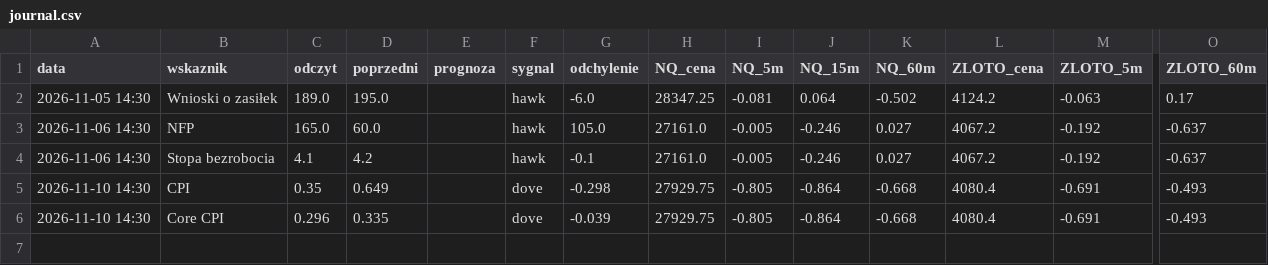
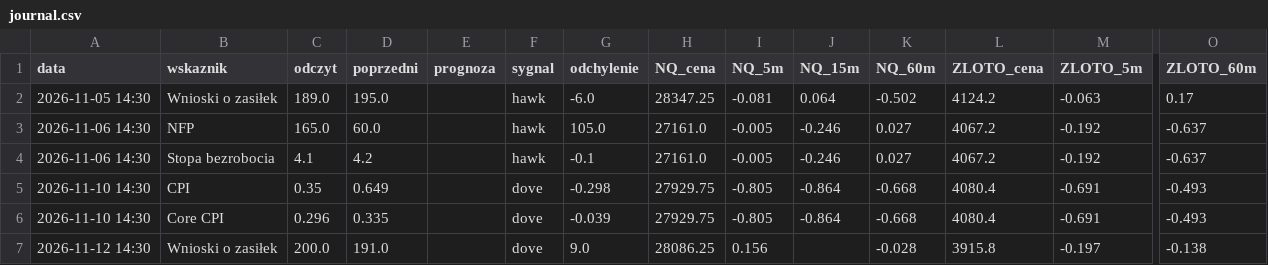
Before and after one commit to Ventooooo/Makro_monitor, a CSV file: journal.csv, drawn as a sheet; only a part is shown, gaps mark what is left out; rows hold the shown columns only; the diff names each change by its address in the sheet, - before the commit and + after, or states it on an @@ line.

```diff
--- a/journal.csv
+++ b/journal.csv
+row 7: 2026-11-12 14:30 | Wnioski o zasiłek | 200.0 | 191.0 |  | dove | 9.0 | 28086.25 | 0.156 |  | -0.028 | 3915.8 | -0.197 | -0.138
```
Also changed, not shown: 1 other file.
